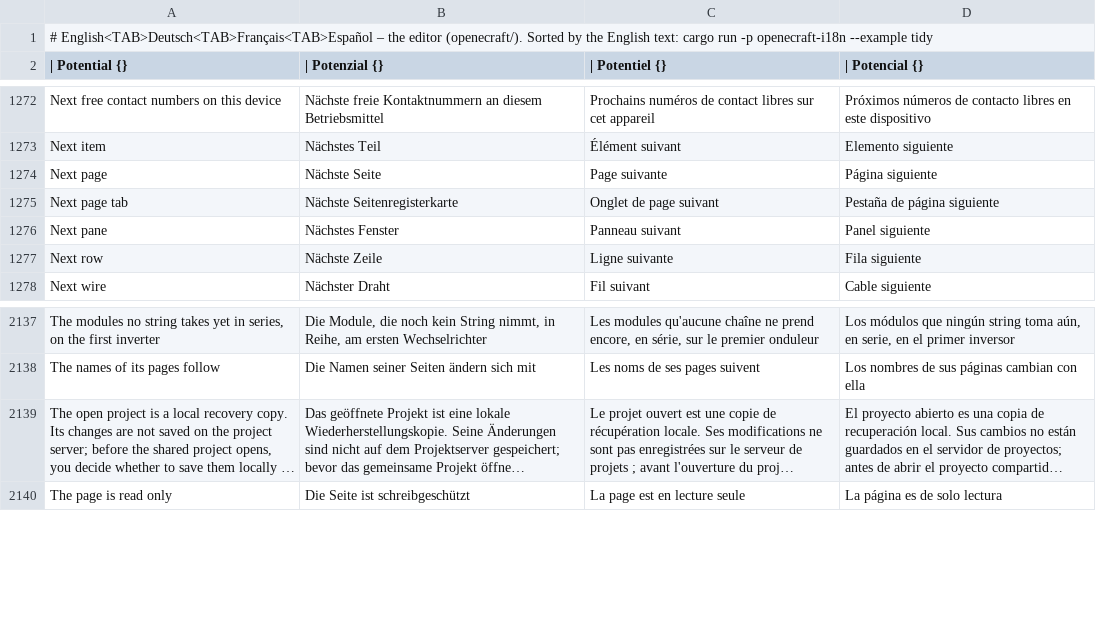
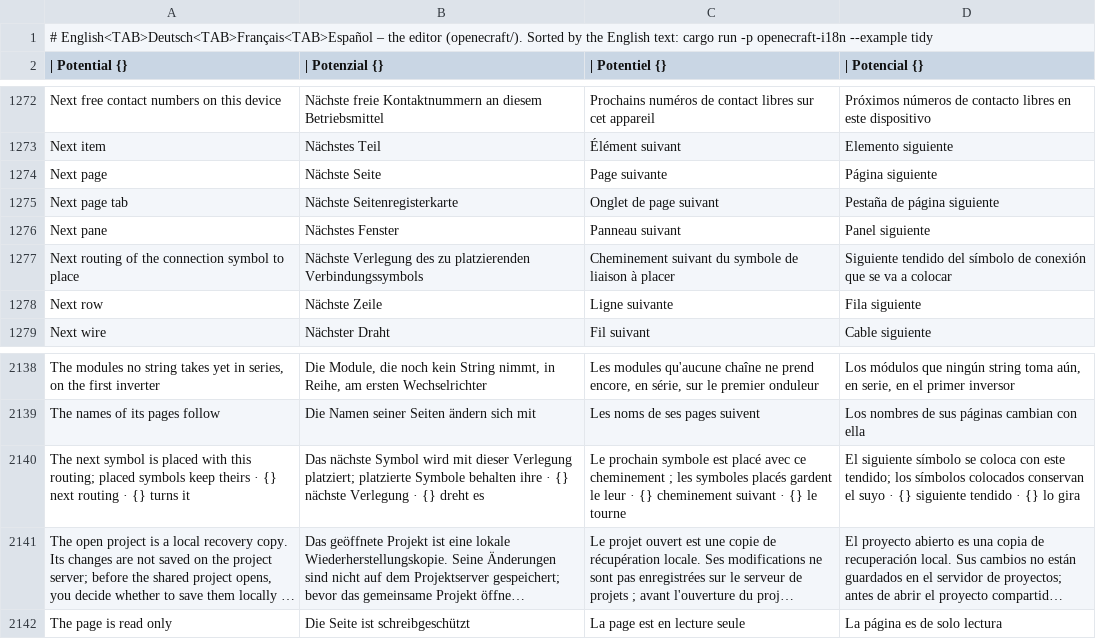
Before and after one commit to JukkaJor/OpenECraft, a TSV file: crates/openecraft-i18n/src/catalog/editor/required.tsv, drawn as a sheet; only a part is shown, gaps mark what is left out; long unchanged cells end in …; the diff names each change by its address in the sheet, - before the commit and + after, or states it on an @@ line.

```diff
--- a/crates/openecraft-i18n/src/catalog/editor/required.tsv
+++ b/crates/openecraft-i18n/src/catalog/editor/required.tsv
+row 1277: Next routing of the connection symbol to place | Nächste Verlegung des zu platzierenden Verbindungssymbols | Cheminement suivant du symbole de liaison à placer | Siguiente tendido del símbolo de conexión que se va a colocar
+row 2140: The next symbol is placed with this routing; placed symbols keep theirs · {} next routing · {} turns it | Das nächste Symbol wird mit dieser Verlegung platziert; platzierte Symbole behalten ihre · {} nächste Verlegung · {} dreht es | Le prochain symbole est placé avec ce cheminement ; les symboles placés gardent le leur · {} cheminement suivant · {} le tourne | El siguiente símbolo se coloca con este tendido; los símbolos colocados conservan el suyo · {} siguiente tendido · {} lo gira
```
Also changed, not shown: 16 other files.
